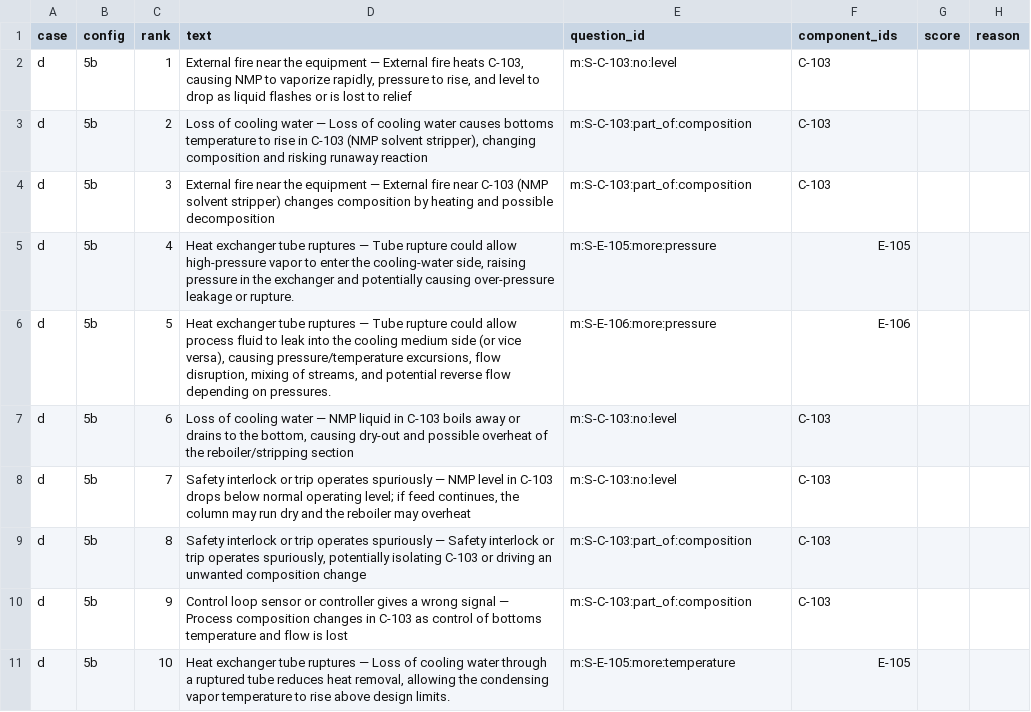
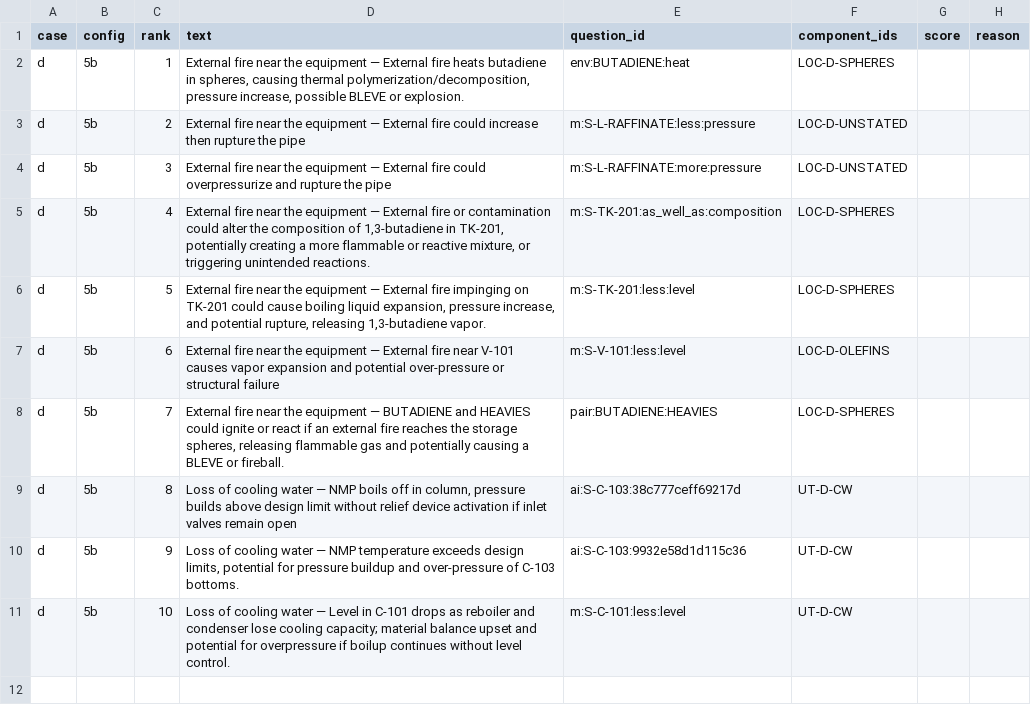
Before and after one commit to Bhargavi2212/guideword, a CSV file: bench/test5/hand_scores.csv, drawn as a sheet.

```diff
--- a/bench/test5/hand_scores.csv
+++ b/bench/test5/hand_scores.csv
@@ -1,11 +1,11 @@
 case,config,rank,text,question_id,component_ids,score,reason
-d,5b,1,"External fire near the equipment — External fire heats C-103, causing NMP to vaporize rapidly, pressure to rise, and level to drop as liquid flashes or is lost to relief",m:S-C-103:no:level,C-103,,
-d,5b,2,"Loss of cooling water — Loss of cooling water causes bottoms temperature to rise in C-103 (NMP solvent stripper), changing composition and risking runaway reaction",m:S-C-103:part_of:composition,C-103,,
-d,5b,3,External fire near the equipment — External fire near C-103 (NMP solvent stripper) changes composition by heating and possible decomposition,m:S-C-103:part_of:composition,C-103,,
-d,5b,4,"Heat exchanger tube ruptures — Tube rupture could allow high‑pressure vapor to enter the cooling‑water side, raising pressure in the exchanger and potentially causing over‑pressure leakage or rupture.",m:S-E-105:more:pressure,E-105,,
-d,5b,5,"Heat exchanger tube ruptures — Tube rupture could allow process fluid to leak into the cooling medium side (or vice versa), causing pressure/temperature excursions, flow disruption, mixing of streams, and potential reverse flow depending on pressures.",m:S-E-106:more:pressure,E-106,,
-d,5b,6,"Loss of cooling water — NMP liquid in C-103 boils away or drains to the bottom, causing dry-out and possible overheat of the reboiler/stripping section",m:S-C-103:no:level,C-103,,
-d,5b,7,"Safety interlock or trip operates spuriously — NMP level in C-103 drops below normal operating level; if feed continues, the column may run dry and the reboiler may overheat",m:S-C-103:no:level,C-103,,
-d,5b,8,"Safety interlock or trip operates spuriously — Safety interlock or trip operates spuriously, potentially isolating C-103 or driving an unwanted composition change",m:S-C-103:part_of:composition,C-103,,
-d,5b,9,Control loop sensor or controller gives a wrong signal — Process composition changes in C-103 as control of bottoms temperature and flow is lost,m:S-C-103:part_of:composition,C-103,,
-d,5b,10,"Heat exchanger tube ruptures — Loss of cooling water through a ruptured tube reduces heat removal, allowing the condensing vapor temperature to rise above design limits.",m:S-E-105:more:temperature,E-105,,
+d,5b,1,"External fire near the equipment — External fire heats butadiene in spheres, causing thermal polymerization/decomposition, pressure increase, possible BLEVE or explosion.",env:BUTADIENE:heat,LOC-D-SPHERES,,
+d,5b,2,External fire near the equipment — External fire could increase then rupture the pipe,m:S-L-RAFFINATE:less:pressure,LOC-D-UNSTATED,,
+d,5b,3,External fire near the equipment — External fire could overpressurize and rupture the pipe,m:S-L-RAFFINATE:more:pressure,LOC-D-UNSTATED,,
+d,5b,4,"External fire near the equipment — External fire or contamination could alter the composition of 1,3-butadiene in TK-201, potentially creating a more flammable or reactive mixture, or triggering unintended reactions.",m:S-TK-201:as_well_as:composition,LOC-D-SPHERES,,
+d,5b,5,"External fire near the equipment — External fire impinging on TK-201 could cause boiling liquid expansion, pressure increase, and potential rupture, releasing 1,3-butadiene vapor.",m:S-TK-201:less:level,LOC-D-SPHERES,,
+d,5b,6,External fire near the equipment — External fire near V-101 causes vapor expansion and potential over‑pressure or structural failure,m:S-V-101:less:level,LOC-D-OLEFINS,,
+d,5b,7,"External fire near the equipment — BUTADIENE and HEAVIES could ignite or react if an external fire reaches the storage spheres, releasing flammable gas and potentially causing a BLEVE or fireball.",pair:BUTADIENE:HEAVIES,LOC-D-SPHERES,,
+d,5b,8,"Loss of cooling water — NMP boils off in column, pressure builds above design limit without relief device activation if inlet valves remain open",ai:S-C-103:38c777ceff69217d,UT-D-CW,,
+d,5b,9,"Loss of cooling water — NMP temperature exceeds design limits, potential for pressure buildup and over‑pressure of C-103 bottoms.",ai:S-C-103:9932e58d1d115c36,UT-D-CW,,
+d,5b,10,Loss of cooling water — Level in C-101 drops as reboiler and condenser lose cooling capacity; material balance upset and potential for overpressure if boilup continues without level control.,m:S-C-101:less:level,UT-D-CW,,
```
Also changed, not shown: 1 other file.
